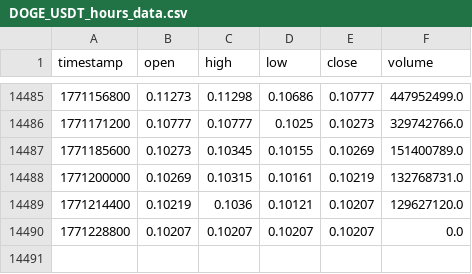
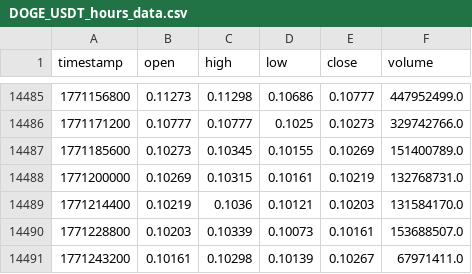
Before and after one commit to lovelori/tradesig, a CSV file: data_cache/DOGE_USDT_hours_data.csv, drawn as a sheet; only a part is shown, gaps mark what is left out.

```diff
--- a/data_cache/DOGE_USDT_hours_data.csv
+++ b/data_cache/DOGE_USDT_hours_data.csv
@@ -14488,3 +14488,4 @@ timestamp,open,high,low,close,volume
 1771200000,0.10269,0.10315,0.10161,0.10219,132768731.0
-1771214400,0.10219,0.1036,0.10121,0.10207,129627120.0
-1771228800,0.10207,0.10207,0.10207,0.10207,0.0
+1771214400,0.10219,0.1036,0.10121,0.10203,131584170.0
+1771228800,0.10203,0.10339,0.10073,0.10161,153688507.0
+1771243200,0.10161,0.10298,0.10139,0.10267,67971411.0
```
Also changed, not shown: data_cache/LINK_USDT_hours_data.csv, data_cache/LTC_USDT_hours_data.csv.
